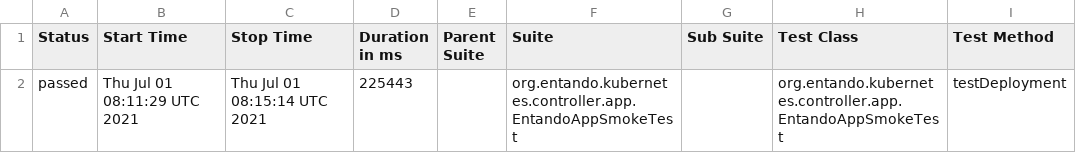
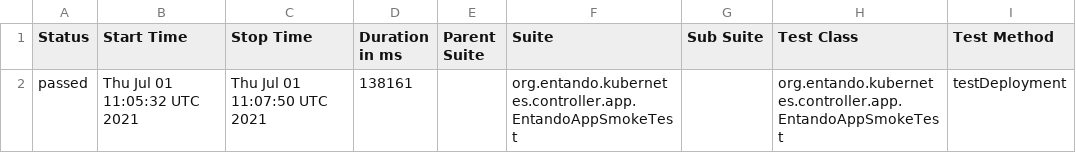
Before and after one commit to entando-k8s/devops-results-06-07-2021, a CSV file: entando-k8s-app-controller/PR-32/allure-smoke-reports/data/suites.csv, drawn as a sheet; only a part is shown; the diff names each change by its address in the sheet, - before the commit and + after, or states it on an @@ line.

Commit message:
Publishing files for path entando-k8s-app-controller/PR-32

```diff
--- a/entando-k8s-app-controller/PR-32/allure-smoke-reports/data/suites.csv
+++ b/entando-k8s-app-controller/PR-32/allure-smoke-reports/data/suites.csv
-B2 (Start Time): Thu Jul 01 08:11:29 UTC 2021
+B2 (Start Time): Thu Jul 01 11:05:32 UTC 2021
-C2 (Stop Time): Thu Jul 01 08:15:14 UTC 2021
+C2 (Stop Time): Thu Jul 01 11:07:50 UTC 2021
-D2 (Duration in ms): 225443
+D2 (Duration in ms): 138161
```
Also changed, not shown: 17 other files.
